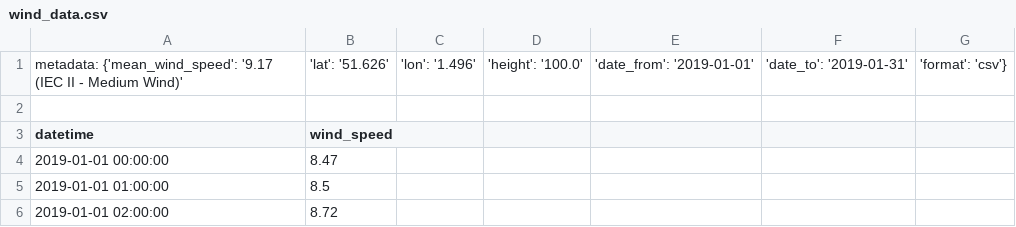
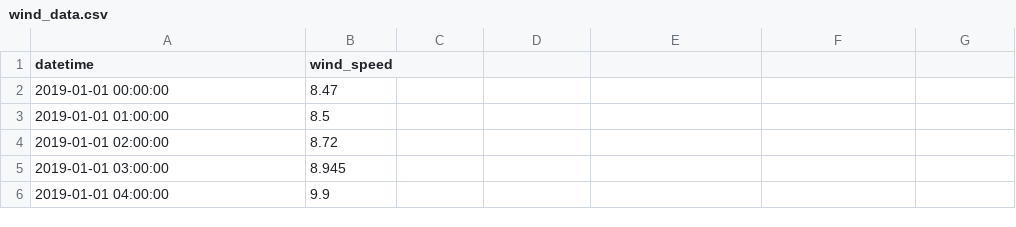
Before and after one commit to IW714/EcoNomics, a CSV file: backend/app/services/wind_data.csv, drawn as a sheet; only a part is shown; the shorter side is filled out with more unchanged rows; the diff names each change by its address in the sheet, - before the commit and + after, or states it on an @@ line.

```diff
--- a/backend/app/services/wind_data.csv
+++ b/backend/app/services/wind_data.csv
-row 1: metadata: {'mean_wind_speed': '9.17 (IEC II - Medium Wind)' | 'lat': '51.626' | 'lon': '1.496' | 'height': '100.0' | 'date_from': '2019-01-01' | 'date_to': '2019-01-31' | 'format': 'csv'}
-row 2: (empty)
```
Also changed, not shown: 3 other files.
